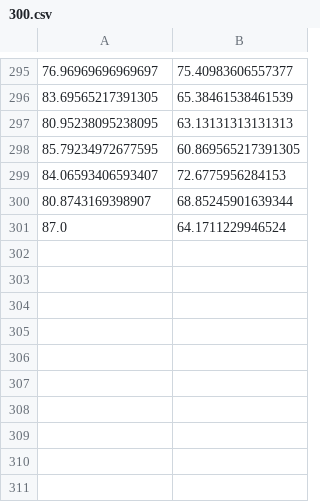
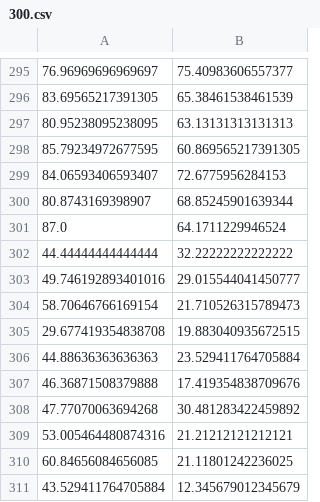
Before and after one commit to alexfertel/kojo, a CSV file: results/300.csv, drawn as a sheet; only a part is shown, gaps mark what is left out; the diff names each change by its address in the sheet, - before the commit and + after, or states it on an @@ line.

```diff
--- a/results/300.csv
+++ b/results/300.csv
+row 302: 44.44444444444444 | 32.22222222222222
+row 303: 49.746192893401016 | 29.015544041450777
+row 304: 58.70646766169154 | 21.710526315789473
+row 305: 29.677419354838708 | 19.883040935672515
+row 306: 44.88636363636363 | 23.529411764705884
+row 307: 46.36871508379888 | 17.419354838709676
+row 308: 47.77070063694268 | 30.481283422459892
+row 309: 53.005464480874316 | 21.21212121212121
+row 310: 60.84656084656085 | 21.11801242236025
+row 311: 43.529411764705884 | 12.345679012345679
```
Also changed, not shown: 4 other files.
